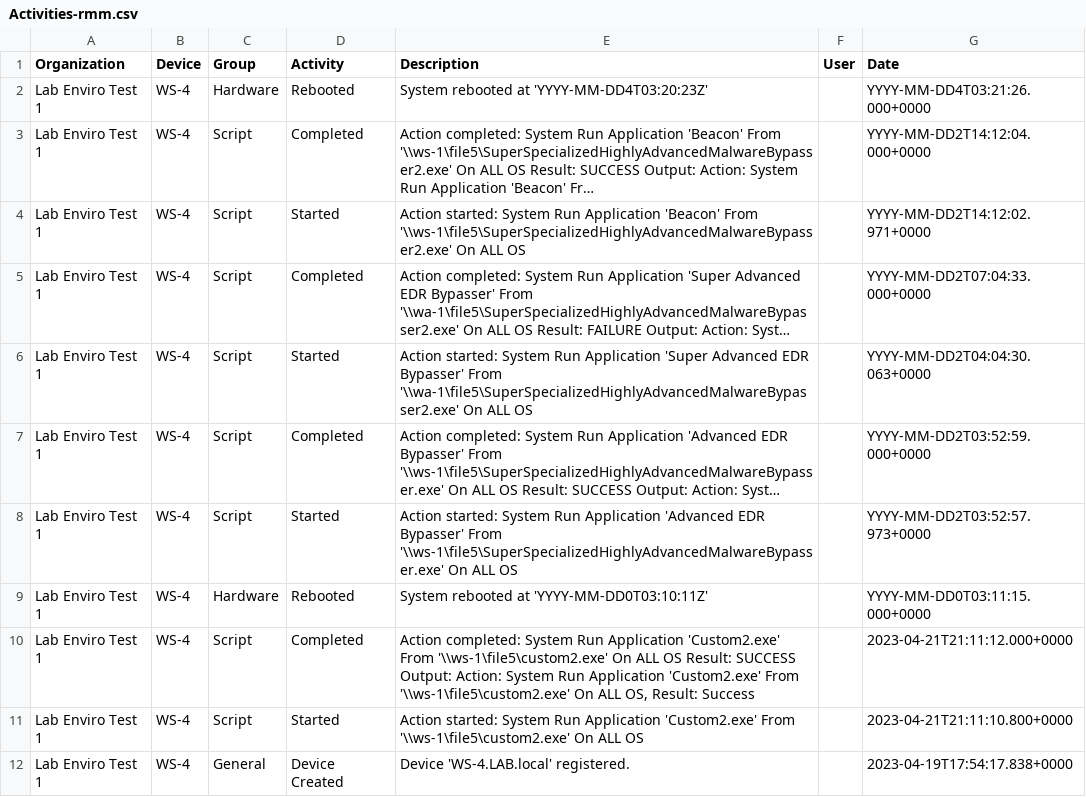
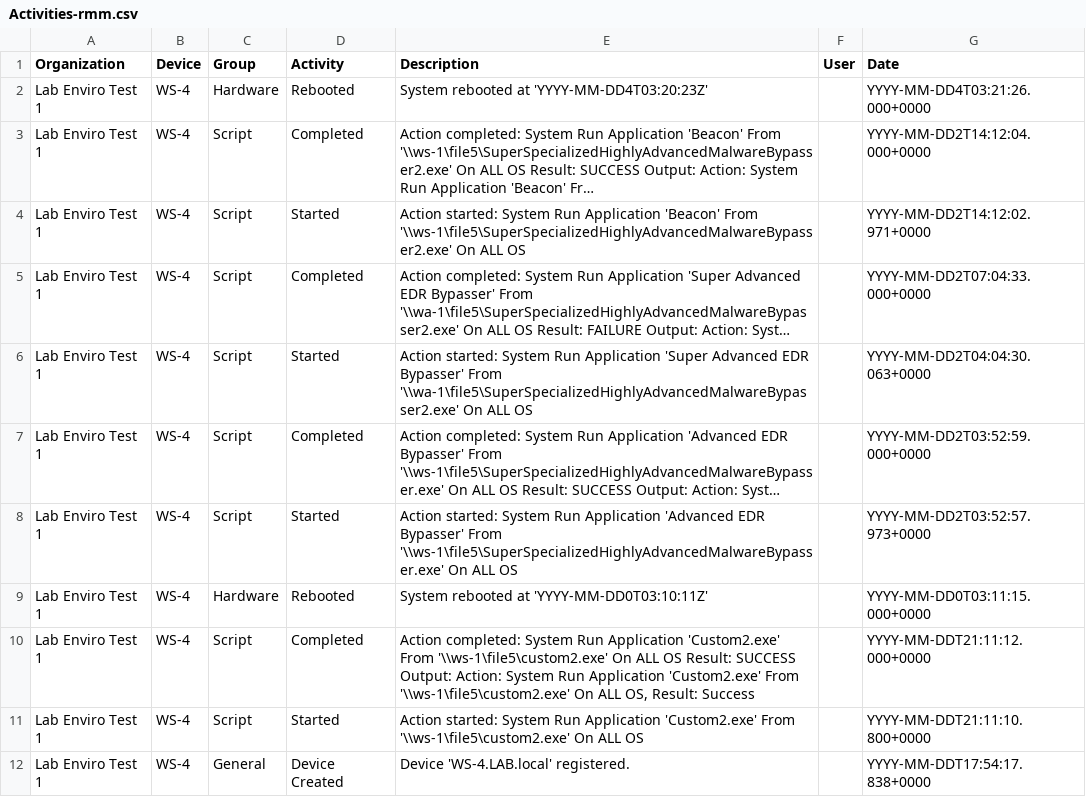
Before and after one commit to strandjs/IntroLabs, a CSV file: IntroClassFiles/Tools/IntroClass/AZURE-MSP-WRITEUP-main/logs/Activities-rmm.csv, drawn as a sheet; long unchanged cells end in ….

Commit message:
Update Activities-rmm.csv

```diff
--- a/IntroClassFiles/Tools/IntroClass/AZURE-MSP-WRITEUP-main/logs/Activities-rmm.csv
+++ b/IntroClassFiles/Tools/IntroClass/AZURE-MSP-WRITEUP-main/logs/Activities-rmm.csv
@@ -9,4 +9,4 @@ Lab Enviro Test 1,WS-4,Script,Started,Action started: System Run Application 'Ad
 Lab Enviro Test 1,WS-4,Hardware,Rebooted,System rebooted at 'YYYY-MM-DD0T03:10:11Z',,YYYY-MM-DD0T03:11:15.000+0000
-Lab Enviro Test 1,WS-4,Script,Completed,"Action completed: System Run Application 'Custom2.exe' From '\\ws-1\file5\custom2.exe' On ALL OS Result: SUCCESS Output: Action: System Run Application 'Custom2.exe' From '\\ws-1\file5\custom2.exe' On ALL OS, Result: Success",,2023-04-21T21:11:12.000+0000
-Lab Enviro Test 1,WS-4,Script,Started,Action started: System Run Application 'Custom2.exe' From '\\ws-1\file5\custom2.exe' On ALL OS,,2023-04-21T21:11:10.800+0000
-Lab Enviro Test 1,WS-4,General,Device Created,Device 'WS-4.LAB.local' registered.,,2023-04-19T17:54:17.838+0000
+Lab Enviro Test 1,WS-4,Script,Completed,"Action completed: System Run Application 'Custom2.exe' From '\\ws-1\file5\custom2.exe' On ALL OS Result: SUCCESS Output: Action: System Run Application 'Custom2.exe' From '\\ws-1\file5\custom2.exe' On ALL OS, Result: Success",,YYYY-MM-DDT21:11:12.000+0000
+Lab Enviro Test 1,WS-4,Script,Started,Action started: System Run Application 'Custom2.exe' From '\\ws-1\file5\custom2.exe' On ALL OS,,YYYY-MM-DDT21:11:10.800+0000
+Lab Enviro Test 1,WS-4,General,Device Created,Device 'WS-4.LAB.local' registered.,,YYYY-MM-DDT17:54:17.838+0000
```
